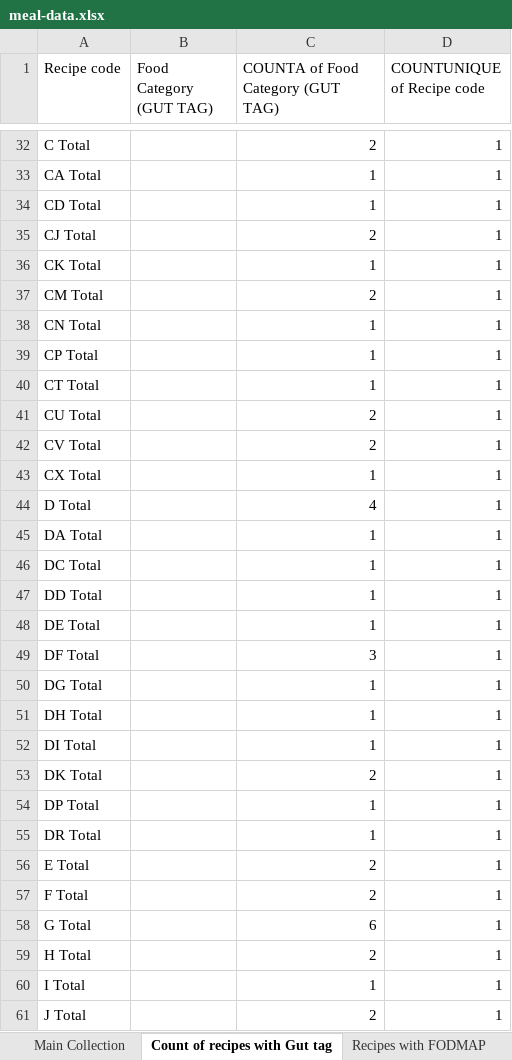
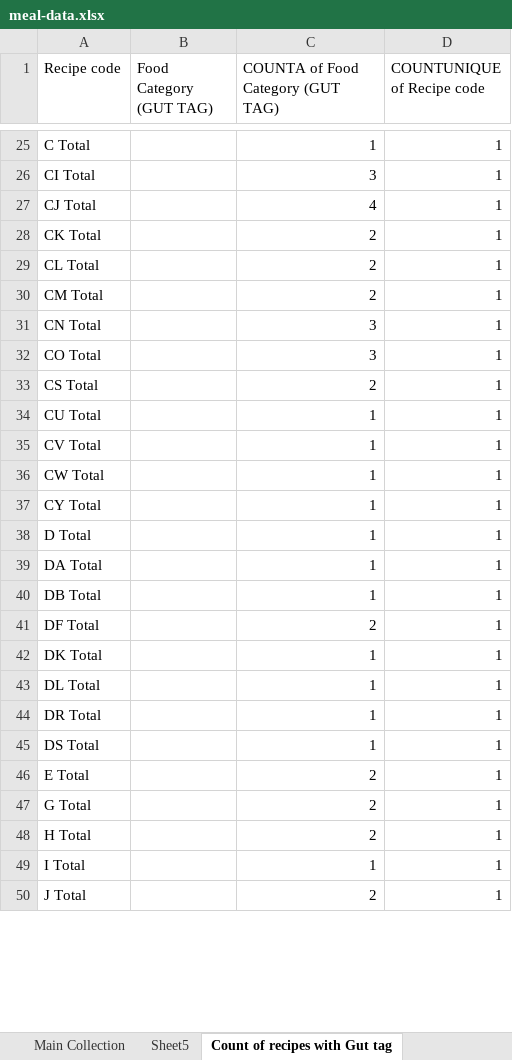
Before and after one commit to ad-kmt/diet_planner_backend, an Excel workbook: data/meal-data.xlsx, sheet Count of recipes with Gut tag, drawn as a sheet; only a part is shown, gaps mark what is left out; values as stored, in another font and other column widths than the file's, no borders; charts and pictures not drawn; removed rows and columns are numbered as before the commit, all else as after; the diff covers the shown part only; the diff names each change by its address in the sheet, - before the commit and + after, or states it on an @@ line.

```diff
--- a/data/meal-data.xlsx (sheet Count of recipes with Gut tag)
+++ b/data/meal-data.xlsx (sheet Count of recipes with Gut tag)
+sheet tab: Sheet5
-C25: 2
+C25: 1
-A26 (Recipe code): CA Total
+A26 (Recipe code): CI Total
-C26: 1
+C26: 3
-row 34: CD Total |  | 1 | 1
-C27: 2
+C27: 4
-C28: 1
+C28: 2
+row 29: CL Total |  | 2 | 1
-C31:C32: 1
+C31:C32: 3
-A32 (Recipe code): CP Total
+A32 (Recipe code): CO Total
-A33 (Recipe code): CT Total
+A33 (Recipe code): CS Total
-C33: 1
+C33: 2
-C34:C35: 2
+C34:C35: 1
-A36 (Recipe code): CX Total
+A36 (Recipe code): CW Total
+row 37: CY Total |  | 1 | 1
-C38: 4
+C38: 1
-A40 (Recipe code): DC Total
+A40 (Recipe code): DB Total
-row 47: DD Total |  | 1 | 1
-row 48: DE Total |  | 1 | 1
-C41: 3
+C41: 2
-row 50: DG Total |  | 1 | 1
-row 51: DH Total |  | 1 | 1
-row 52: DI Total |  | 1 | 1
-C42: 2
+C42: 1
-A43 (Recipe code): DP Total
+A43 (Recipe code): DL Total
+row 45: DS Total |  | 1 | 1
-row 57: F Total |  | 2 | 1
-C47: 6
+C47: 2
```
Also changed, not shown: 4 added rows, 12 removed rows and 16 edited cells elsewhere in this sheet, sheet Main Collection, sheet Total recipe typewise, sheet Gut healing recipes with FODMAP, sheet Recipes with FODMAP, sheet Gut healing recipes, charts or pictures, data/quiz-data.xlsx, 27 other files.
